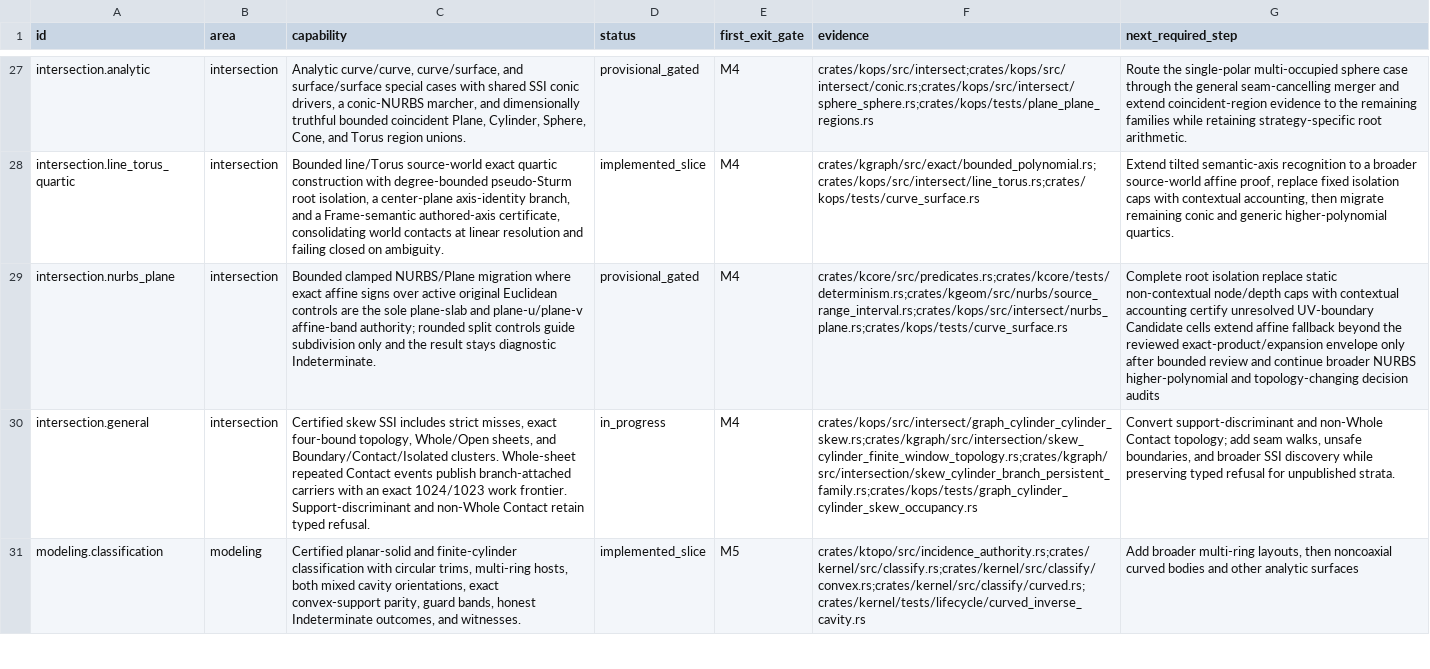
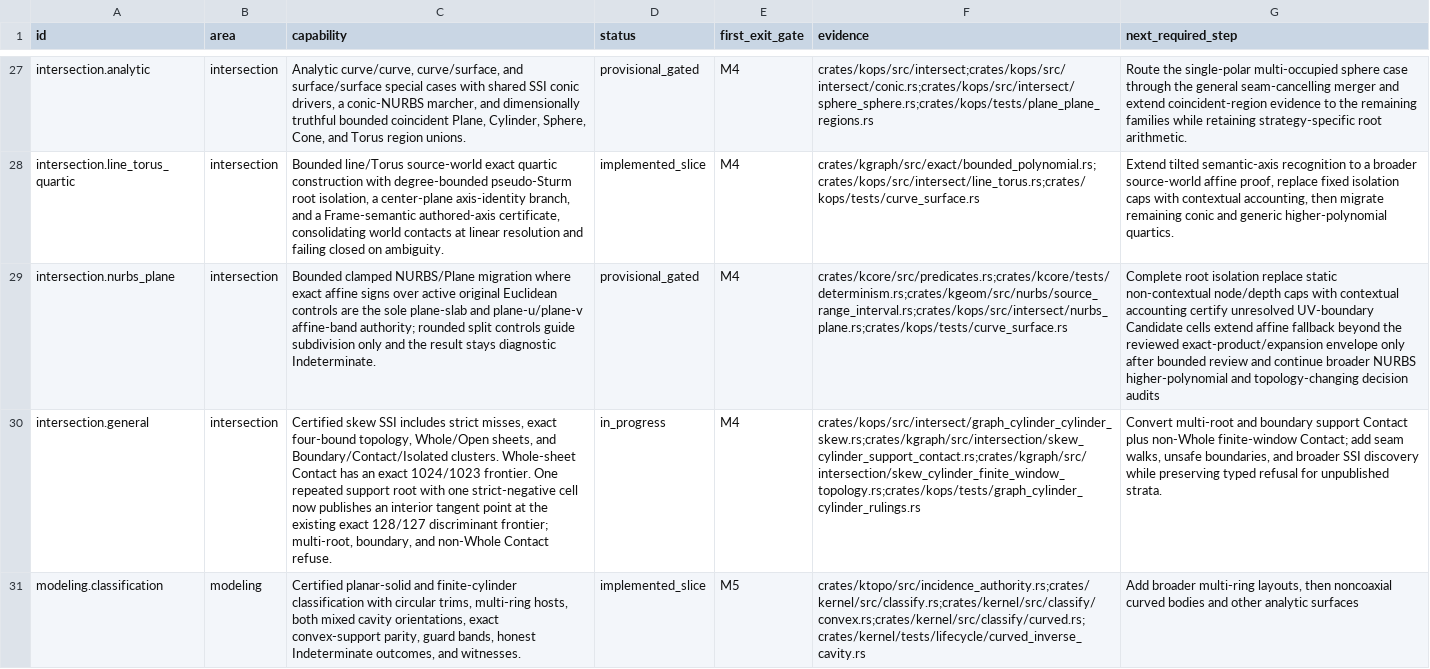
Before and after one commit to josephbajor/geocore, a TSV file: docs/kernel-support.tsv, drawn as a sheet; only a part is shown, gaps mark what is left out; the diff covers the shown part only; the diff names each change by its address in the sheet, - before the commit and + after, or states it on an @@ line.

Commit message:
Publish certified skew-cylinder support tangency
Retain the exact cyclic root-and-cell topology and mint one persistent point carrier only for a sole repeated root with a strict-negative complementary cell strictly inside both finite cylinder windows. Thread that carrier through kops and Section as a rootless face/face isolated member; Boolean reaches the existing distinct result-topology refusal without mutation.

Multi-root support contacts, boundary support contacts, and non-Whole finite-window contacts remain typed refusals. Work remains the existing discriminant formula 2 x 64 = 128; N-1 = 127 refuses atomically with zero stage consumption and no new support stage.

The kgraph carrier theorem is isolated in a new module with localized kops and Section consumers. No shell certifier, frozen-spine file, golden hash, or persistence contract changes.

```diff
--- a/docs/kernel-support.tsv
+++ b/docs/kernel-support.tsv
-C30 (capability): …clusters. Whole-sheet repeated Contact events publish branch-attached carriers with an exact 1024/1023 work frontier. Support-discriminant and non-Whole Contact retain typed refusal.
+C30 (capability): …clusters. Whole-sheet Contact has an exact 1024/1023 frontier. One repeated support root with one strict-negative cell now publishes an interior tangent point at the existing exact 128/127 discriminant frontier; multi-root, boundary, and non-Whole Contact refuse.
-F30 (evidence): crates/kops/src/intersect/graph_cylinder_cylinder_skew.rs;crates/kgraph/src/intersection/skew_cylinder_finite_window_topology.rs;crates/kgraph/src/intersection/skew_cylinder_branch_persistent_family.rs;crates/kops/tests/graph_cylinder_cylinder_skew_occupancy.rs
+F30 (evidence): crates/kops/src/intersect/graph_cylinder_cylinder_skew.rs;crates/kgraph/src/intersection/skew_cylinder_support_contact.rs;crates/kgraph/src/intersection/skew_cylinder_finite_window_topology.rs;crates/kops/tests/graph_cylinder_cylinder_rulings.rs
-G30 (next_required_step): Convert support-discriminant and non-Whole Contact topology; add seam…
+G30 (next_required_step): Convert multi-root and boundary support Contact plus non-Whole finite-window Contact; add seam…
```
Also changed, not shown: 11 edited cells elsewhere in this file, 21 other files.
